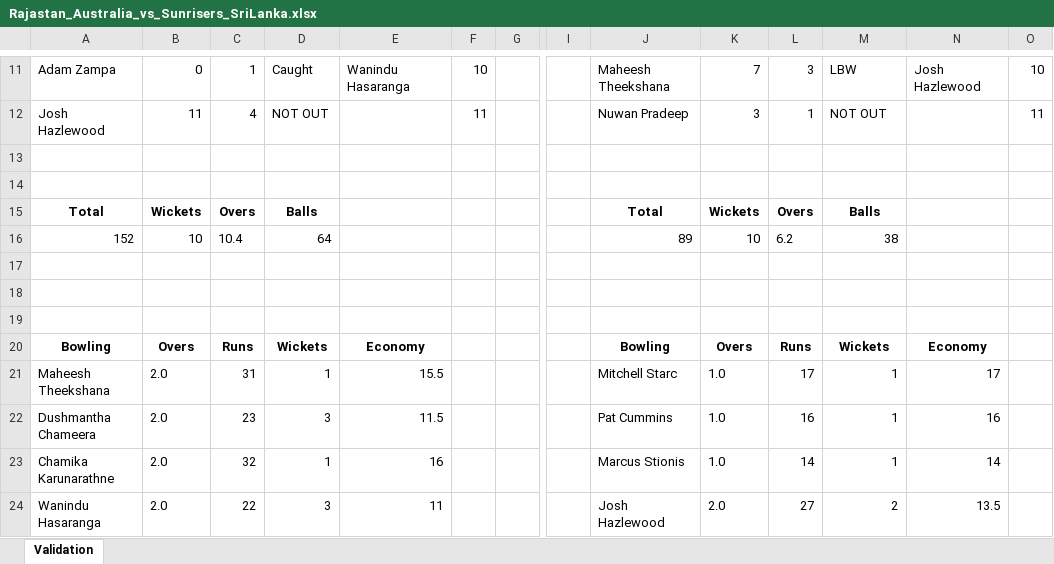
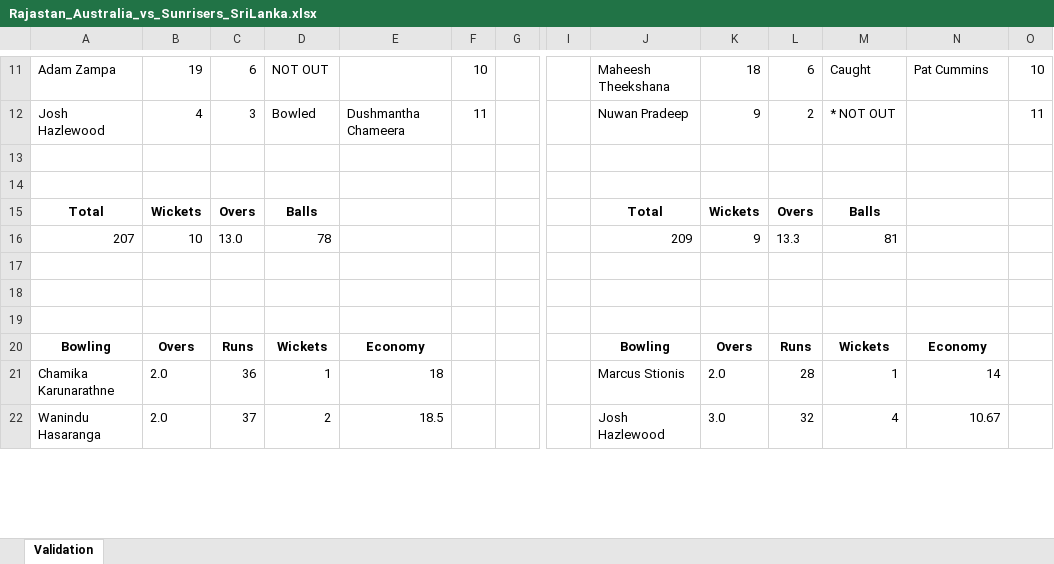
Before and after one commit to Nadun999/Cricket_Match_Simulator, an Excel workbook: tournament/matches/Rajastan_Australia_vs_Sunrisers_SriLanka.xlsx, sheet Validation, drawn as a sheet; only a part is shown, gaps mark what is left out; values as stored, in another font and other column widths than the file's, no borders; charts and pictures not drawn; removed rows and columns are numbered as before the commit, all else as after; rows hold the shown columns only; the diff covers the shown part only; the diff names each change by its address in the sheet, - before the commit and + after, or states it on an @@ line.

```diff
--- a/tournament/matches/Rajastan_Australia_vs_Sunrisers_SriLanka.xlsx (sheet Validation)
+++ b/tournament/matches/Rajastan_Australia_vs_Sunrisers_SriLanka.xlsx (sheet Validation)
-B11: 0
+B11: 19
-C11: 1
+C11: 6
-D11: Caught
+D11: NOT OUT
-E11: Wanindu Hasaranga
+E11: (empty)
-K11: 7
+K11: 18
-L11: 3
+L11: 6
-M11: LBW
+M11: Caught
-N11: Josh Hazlewood
+N11: Pat Cummins
-B12: 11
+B12: 4
-C12: 4
+C12: 3
-D12: NOT OUT
+D12: Bowled
-E12: (empty)
+E12: Dushmantha Chameera
-K12: 3
+K12: 9
-L12: 1
+L12: 2
-M12: NOT OUT
+M12: * NOT OUT
-row 16: 152 | 10 | 10.4 | 64 |  |  |  |  | 89 | 10 | 6.2 | 38
+row 16: 207 | 10 | 13.0 | 78 |  |  |  |  | 209 | 9 | 13.3 | 81
-row 21: Maheesh Theekshana | 2.0 | 31 | 1 | 15.5 |  |  |  | Mitchell Starc | 1.0 | 17 | 1 | 17
-row 22: Dushmantha Chameera | 2.0 | 23 | 3 | 11.5 |  |  |  | Pat Cummins | 1.0 | 16 | 1 | 16
-C21: 32
+C21: 36
-E21: 16
+E21: 18
-K21: 1.0
+K21: 2.0
-L21: 14
+L21: 28
-C22: 22
+C22: 37
-D22: 3
+D22: 2
-E22: 11
+E22: 18.5
-K22: 2.0
+K22: 3.0
-L22: 27
+L22: 32
-M22: 2
+M22: 4
-N22: 13.5
+N22: 10.67
```
Also changed, not shown: 5 added rows and 71 edited cells elsewhere in this sheet, charts or pictures, tournament/matches/Kolkata_England_vs_Rajastan_Australia.xlsx, tournament/matches/Kolkata_England_vs_Sunrisers_SriLanka.xlsx, 17 other files.
